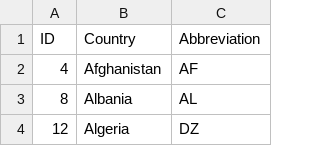
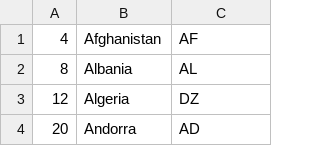
Before and after one commit to iDopameme/Olympic-Games-Management, a CSV file: src/csvFiles/countries.csv, drawn as a sheet; only a part is shown; the shorter side is filled out with more unchanged rows.

Commit message:
Database Testing & Debugging - 7 Files changed: countries.csv -Deleted 1 blank newline
Countries.java
-Removed public static void main (was used for testing)
-Imported package Database.Connect

OlympicGames.java
-Imported three packages
-Performed testing and debugging for database table Countries.
-Filled in all countries into the database.

Participants.java
-Imported package Database.Connect

Sports.java
-Imported package Database.Connect

Time.java
-Imported package Database.Connect

Tournament.java
-Imported package Database.Connect

```diff
--- a/src/csvFiles/countries.csv
+++ b/src/csvFiles/countries.csv
@@ -1,2 +1 @@
-ID,Country,Abbreviation
 4,Afghanistan,AF
```
Also changed, not shown: 5 other files.
